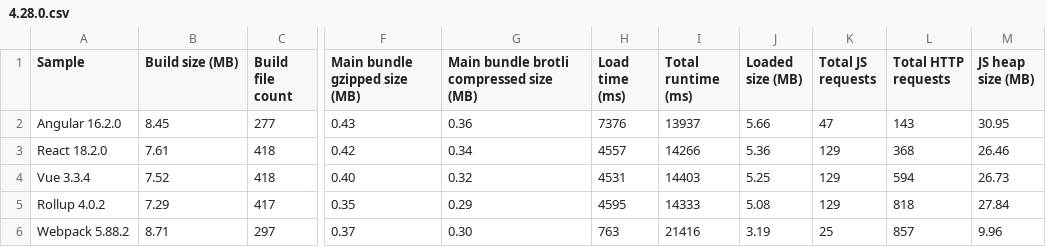
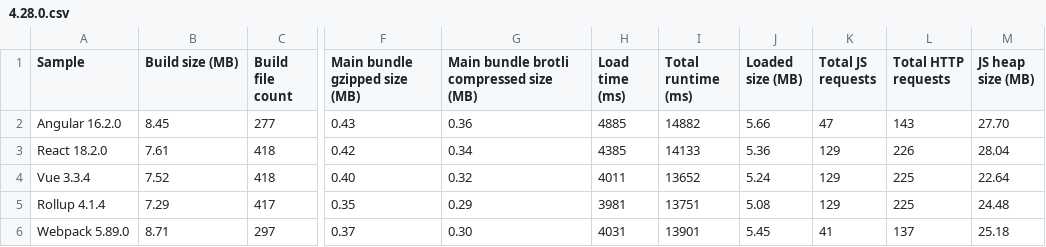
Before and after one commit to Esri/jsapi-resources, a CSV file: esm-samples/.metrics/4.28.0.csv, drawn as a sheet; only a part is shown, gaps mark what is left out; the diff names each change by its address in the sheet, - before the commit and + after, or states it on an @@ line.

```diff
--- a/esm-samples/.metrics/4.28.0.csv
+++ b/esm-samples/.metrics/4.28.0.csv
-H2 (Load time (ms)): 7376
+H2 (Load time (ms)): 4885
-I2 (Total runtime (ms)): 13937
+I2 (Total runtime (ms)): 14882
-M2 (JS heap size (MB)): 30.95
+M2 (JS heap size (MB)): 27.70
-H3 (Load time (ms)): 4557
+H3 (Load time (ms)): 4385
-I3 (Total runtime (ms)): 14266
+I3 (Total runtime (ms)): 14133
-L3 (Total HTTP requests): 368
+L3 (Total HTTP requests): 226
-M3 (JS heap size (MB)): 26.46
+M3 (JS heap size (MB)): 28.04
-H4 (Load time (ms)): 4531
+H4 (Load time (ms)): 4011
-I4 (Total runtime (ms)): 14403
+I4 (Total runtime (ms)): 13652
-J4 (Loaded size (MB)): 5.25
+J4 (Loaded size (MB)): 5.24
-L4 (Total HTTP requests): 594
+L4 (Total HTTP requests): 225
-M4 (JS heap size (MB)): 26.73
+M4 (JS heap size (MB)): 22.64
-A5 (Sample): Rollup 4.0.2
+A5 (Sample): Rollup 4.1.4
-H5 (Load time (ms)): 4595
+H5 (Load time (ms)): 3981
-I5 (Total runtime (ms)): 14333
+I5 (Total runtime (ms)): 13751
-L5 (Total HTTP requests): 818
+L5 (Total HTTP requests): 225
-M5 (JS heap size (MB)): 27.84
+M5 (JS heap size (MB)): 24.48
-A6 (Sample): Webpack 5.88.2
+A6 (Sample): Webpack 5.89.0
-H6 (Load time (ms)): 763
+H6 (Load time (ms)): 4031
-I6 (Total runtime (ms)): 21416
+I6 (Total runtime (ms)): 13901
-J6 (Loaded size (MB)): 3.19
+J6 (Loaded size (MB)): 5.45
-K6 (Total JS requests): 25
+K6 (Total JS requests): 41
-L6 (Total HTTP requests): 857
+L6 (Total HTTP requests): 137
-M6 (JS heap size (MB)): 9.96
+M6 (JS heap size (MB)): 25.18
```
Also changed, not shown: 6 other files.
